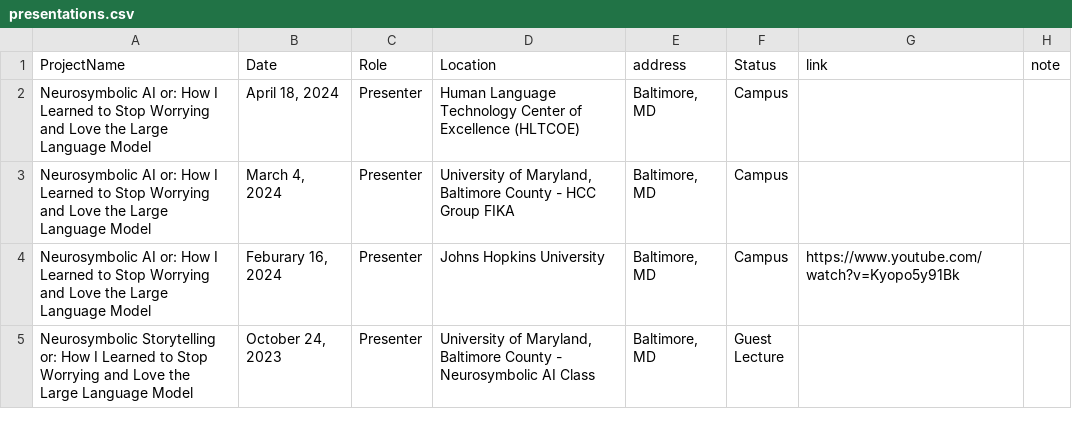
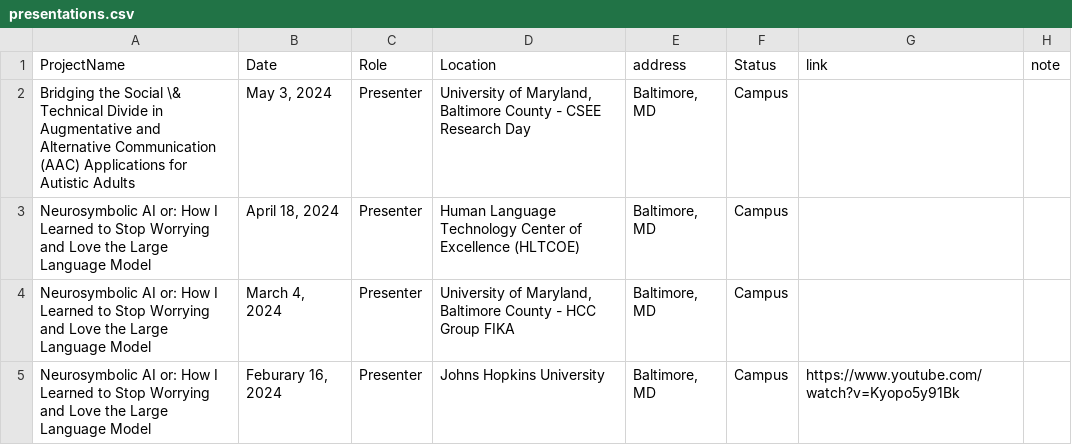
Before and after one commit to lara-martin/CV, a CSV file: cv/presentations.csv, drawn as a sheet; only a part is shown; the shorter side is filled out with more unchanged rows.

```diff
--- a/cv/presentations.csv
+++ b/cv/presentations.csv
@@ -1,2 +1,3 @@
 ProjectName,Date,Role,Location,address,Status,link,note
+Bridging the Social \& Technical Divide in Augmentative and Alternative Communication (AAC) Applications for Autistic Adults,"May 3, 2024",Presenter,"University of Maryland, Baltimore County - CSEE Research Day","Baltimore, MD",Campus,,
 Neurosymbolic AI or: How I Learned to Stop Worrying and Love the Large Language Model,"April 18, 2024",Presenter,Human Language Technology Center of Excellence (HLTCOE),"Baltimore, MD",Campus,,
```
Also changed, not shown: cv/grants.csv, cv/mentoring.csv, 15 other files.
